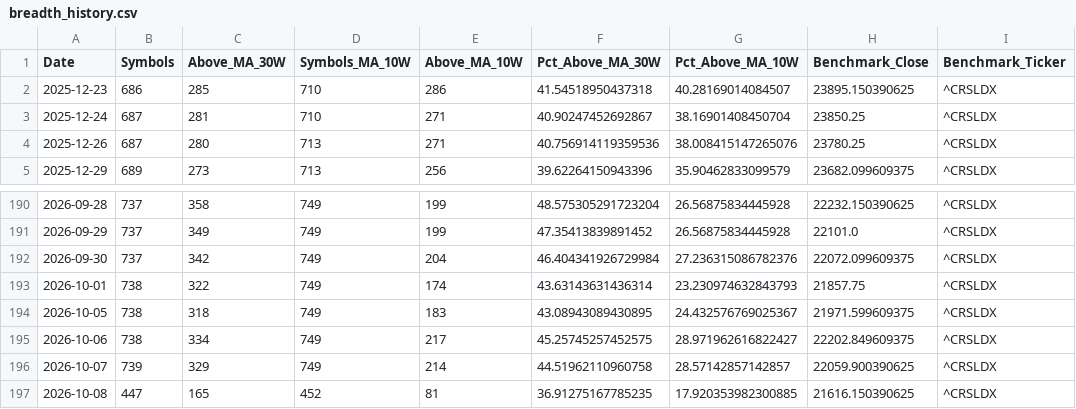
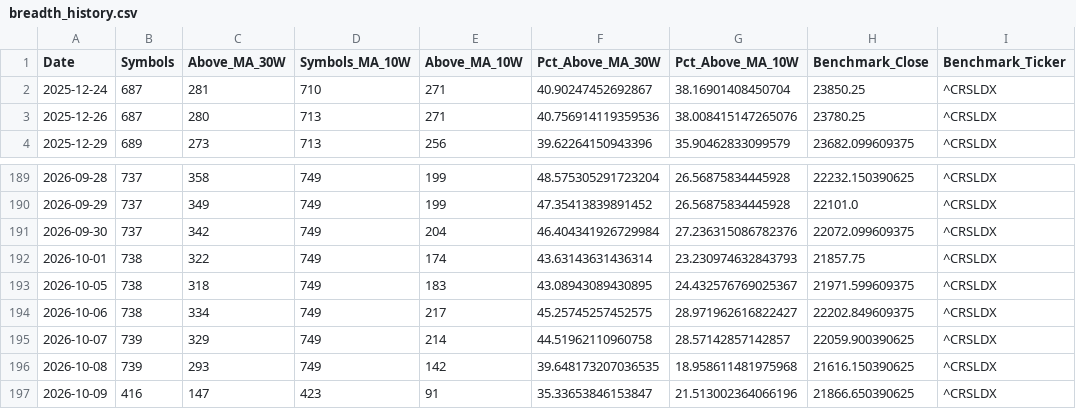
Before and after one commit to Pareshking/RS-Stages, a CSV file: data/breadth_history.csv, drawn as a sheet; only a part is shown, gaps mark what is left out.

```diff
--- a/data/breadth_history.csv
+++ b/data/breadth_history.csv
@@ -1,3 +1,2 @@
 Date,Symbols,Above_MA_30W,Symbols_MA_10W,Above_MA_10W,Pct_Above_MA_30W,Pct_Above_MA_10W,Benchmark_Close,Benchmark_Ticker
-2025-12-23,686,285,710,286,41.54518950437318,40.28169014084507,23895.150390625,^CRSLDX
 2025-12-24,687,281,710,271,40.90247452692867,38.16901408450704,23850.25,^CRSLDX
@@ -196,2 +195,3 @@ Date,Symbols,Above_MA_30W,Symbols_MA_10W,Above_MA_10W,Pct_Above_MA_30W,Pct_Above
 2026-10-07,739,329,749,214,44.51962110960758,28.57142857142857,22059.900390625,^CRSLDX
-2026-10-08,447,165,452,81,36.91275167785235,17.920353982300885,21616.150390625,^CRSLDX
+2026-10-08,739,293,749,142,39.648173207036535,18.958611481975968,21616.150390625,^CRSLDX
+2026-10-09,416,147,423,91,35.33653846153847,21.513002364066196,21866.650390625,^CRSLDX
```
Also changed, not shown: data/latest_research.csv, data/previous_research.csv.
